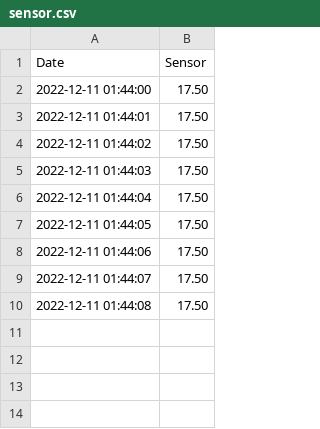
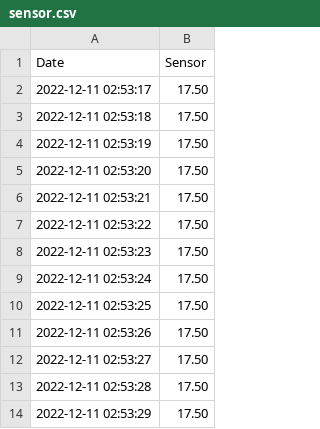
Before and after one commit to nakyeonko3/flask-mqtt-dashboard-capstone, a CSV file: sensor.csv, drawn as a sheet.

```diff
--- a/sensor.csv
+++ b/sensor.csv
@@ -1,10 +1,14 @@
 Date,Sensor
-2022-12-11 01:44:00,17.50
-2022-12-11 01:44:01,17.50
-2022-12-11 01:44:02,17.50
-2022-12-11 01:44:03,17.50
-2022-12-11 01:44:04,17.50
-2022-12-11 01:44:05,17.50
-2022-12-11 01:44:06,17.50
-2022-12-11 01:44:07,17.50
-2022-12-11 01:44:08,17.50
+2022-12-11 02:53:17,17.50
+2022-12-11 02:53:18,17.50
+2022-12-11 02:53:19,17.50
+2022-12-11 02:53:20,17.50
+2022-12-11 02:53:21,17.50
+2022-12-11 02:53:22,17.50
+2022-12-11 02:53:23,17.50
+2022-12-11 02:53:24,17.50
+2022-12-11 02:53:25,17.50
+2022-12-11 02:53:26,17.50
+2022-12-11 02:53:27,17.50
+2022-12-11 02:53:28,17.50
+2022-12-11 02:53:29,17.50
```
Also changed, not shown: 5 other files.
